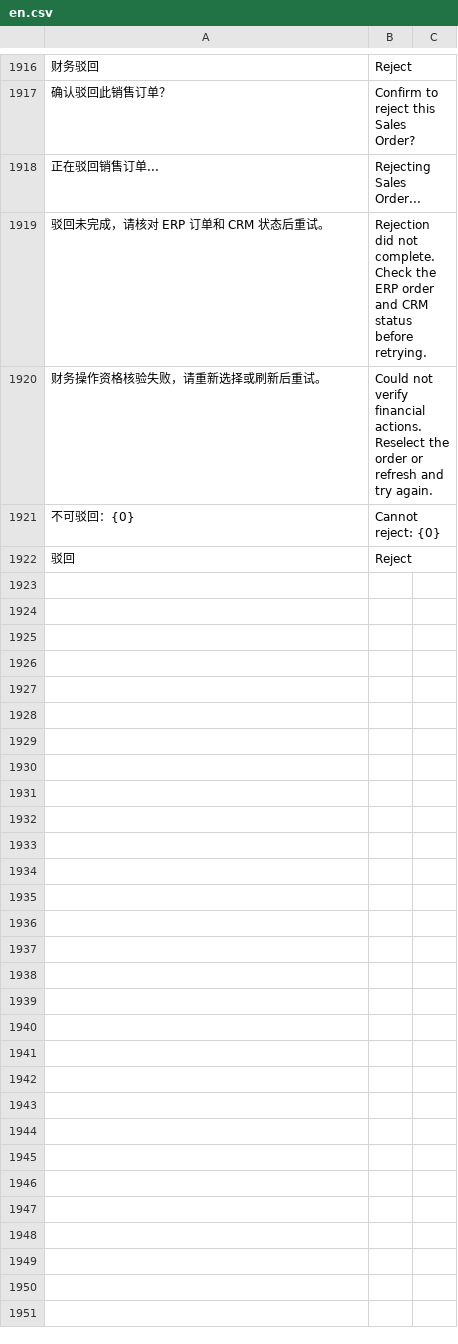
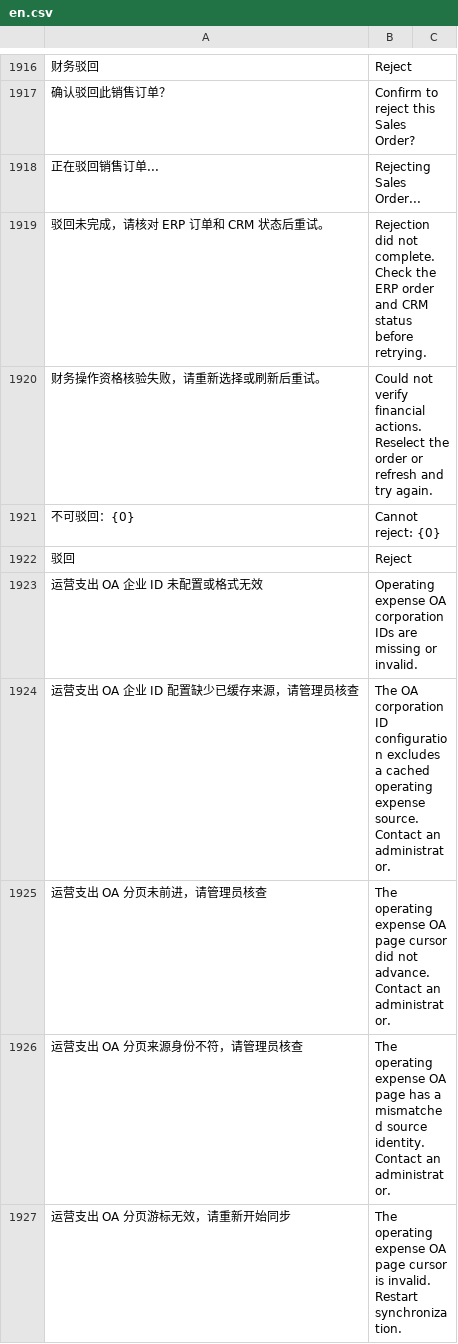
Before and after one commit to yueweiit/deeplinkerp-deeplinkerp_branding, a CSV file: deeplinkerp_branding/translations/en.csv, drawn as a sheet; only a part is shown, gaps mark what is left out; the diff covers the shown part only; the diff names each change by its address in the sheet, - before the commit and + after, or states it on an @@ line.

```diff
--- a/deeplinkerp_branding/translations/en.csv
+++ b/deeplinkerp_branding/translations/en.csv
+row 1923: 运营支出 OA 企业 ID 未配置或格式无效 | Operating expense OA corporation IDs are missing or invalid.
+row 1924: 运营支出 OA 企业 ID 配置缺少已缓存来源，请管理员核查 | The OA corporation ID configuration excludes a cached operating expense source. Contact an administrator.
+row 1925: 运营支出 OA 分页未前进，请管理员核查 | The operating expense OA page cursor did not advance. Contact an administrator.
+row 1926: 运营支出 OA 分页来源身份不符，请管理员核查 | The operating expense OA page has a mismatched source identity. Contact an administrator.
+row 1927: 运营支出 OA 分页游标无效，请重新开始同步 | The operating expense OA page cursor is invalid. Restart synchronization.
```
Also changed, not shown: 30 added rows elsewhere in this file, deeplinkerp_branding/translations/es.csv, deeplinkerp_branding/translations/zh.csv, 10 other files.
